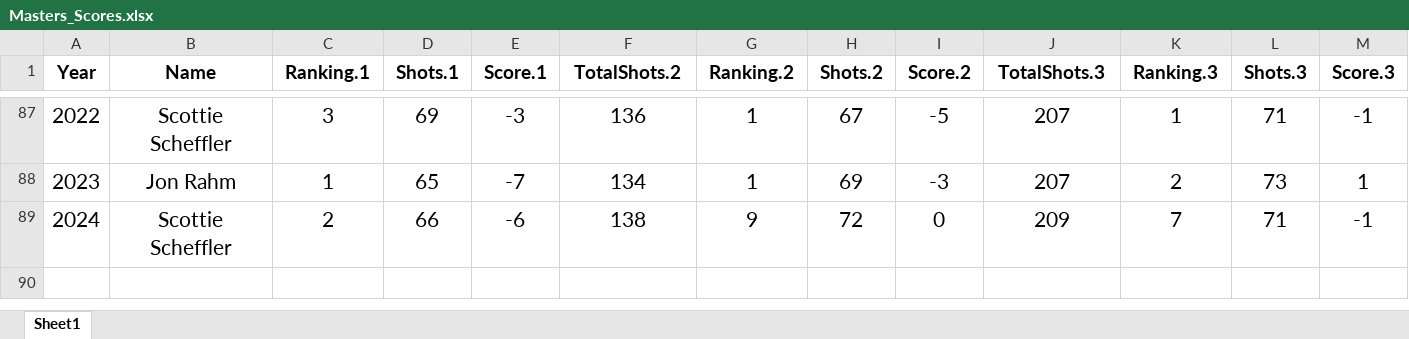
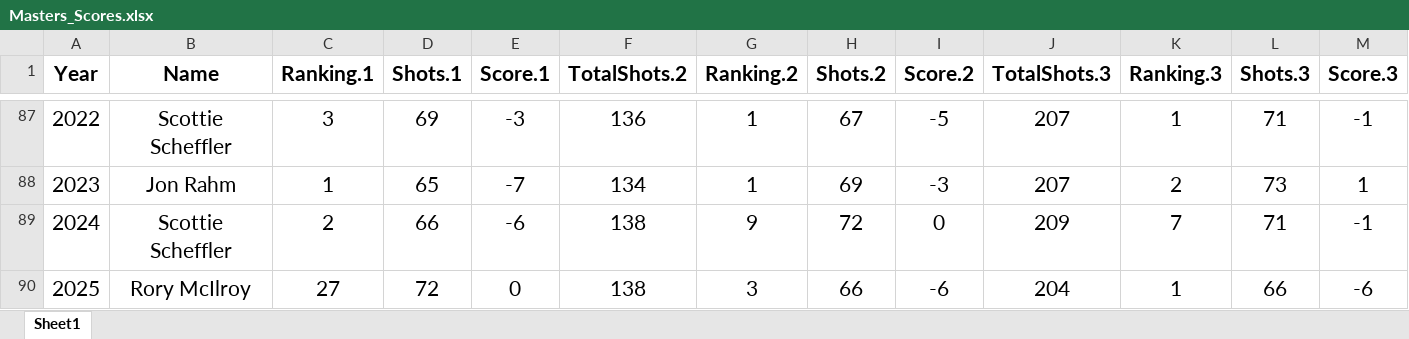
Before and after one commit to lucasgwartz/Masters, an Excel workbook: Masters_Scores.xlsx, sheet Sheet1, drawn as a sheet; only a part is shown, gaps mark what is left out; values as stored, in another font and other column widths than the file's, no borders; rows hold the shown columns only; the diff covers the shown part only; the diff names each change by its address in the sheet, - before the commit and + after, or states it on an @@ line.

```diff
--- a/Masters_Scores.xlsx (sheet Sheet1)
+++ b/Masters_Scores.xlsx (sheet Sheet1)
@@ A1:M1 text size: larger @@
+row 90: 2025 | Rory McIlroy | 27 | 72 | 0 | 138 | 3 | 66 | -6 | 204 | 1 | 66 | -6
```
Also changed, not shown: cell formats elsewhere in this sheet, Masters_Winners.xlsx, 1 other file.
